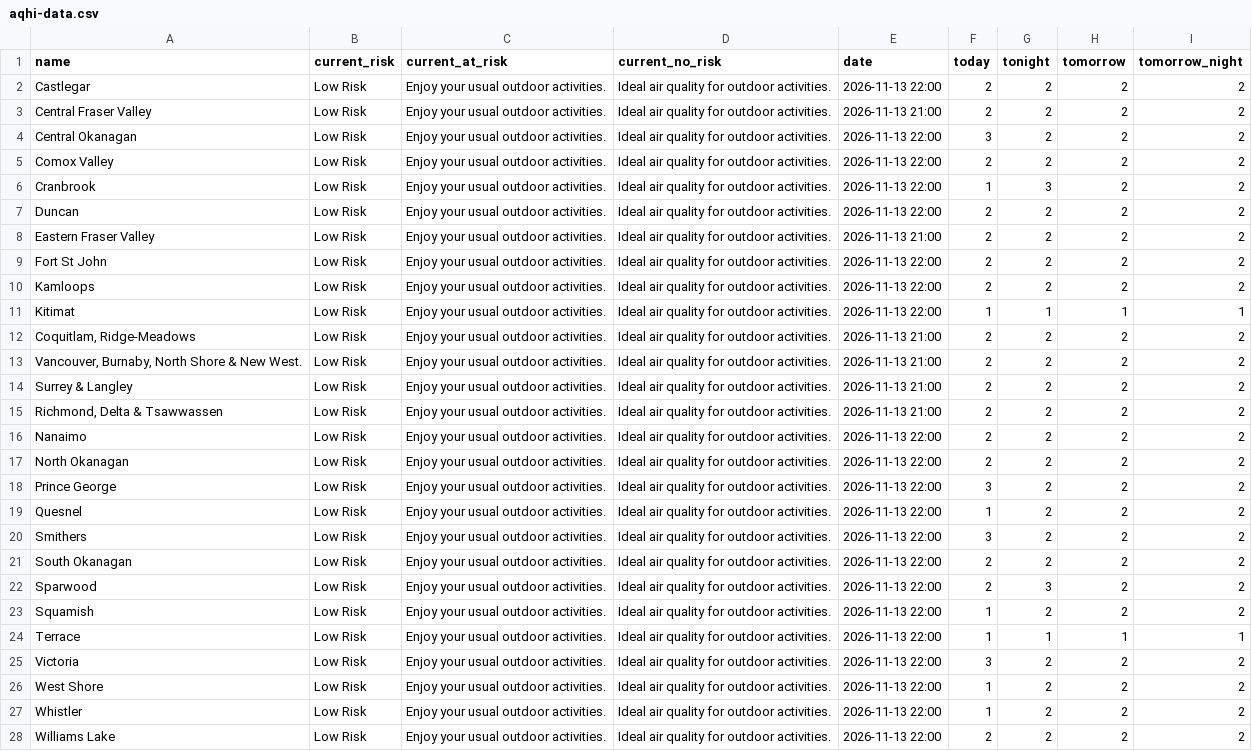
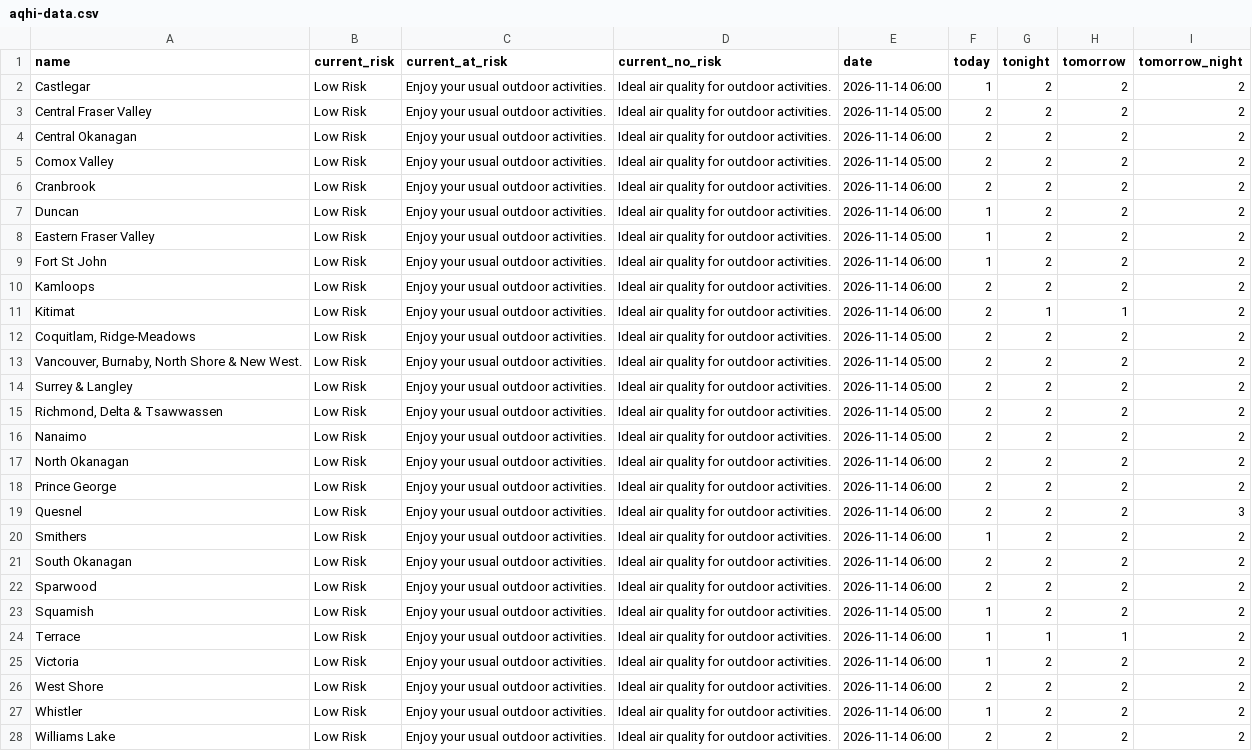
Before and after one commit to vs-postmedia/bc-wildfire-scraper, a CSV file: data/aqhi-data.csv, drawn as a sheet; the diff names each change by its address in the sheet, - before the commit and + after, or states it on an @@ line.

```diff
--- a/data/aqhi-data.csv
+++ b/data/aqhi-data.csv
-E2 (date): 2026-11-13 22:00
+E2 (date): 2026-11-14 06:00
-F2 (today): 2
+F2 (today): 1
-E3 (date): 2026-11-13 21:00
+E3 (date): 2026-11-14 05:00
-E4 (date): 2026-11-13 22:00
+E4 (date): 2026-11-14 06:00
-F4 (today): 3
+F4 (today): 2
-E5 (date): 2026-11-13 22:00
+E5 (date): 2026-11-14 05:00
-E6:E7 (date): 2026-11-13 22:00
+E6:E7 (date): 2026-11-14 06:00
-F6 (today): 1
+F6 (today): 2
-G6 (tonight): 3
+G6 (tonight): 2
-F7:F9 (today): 2
+F7:F9 (today): 1
-E8 (date): 2026-11-13 21:00
+E8 (date): 2026-11-14 05:00
-E9:E11 (date): 2026-11-13 22:00
+E9:E11 (date): 2026-11-14 06:00
-F11 (today): 1
+F11 (today): 2
-I11 (tomorrow_night): 1
+I11 (tomorrow_night): 2
-E12:E15 (date): 2026-11-13 21:00
+E12:E15 (date): 2026-11-14 05:00
-E16 (date): 2026-11-13 22:00
+E16 (date): 2026-11-14 05:00
-E17:E22 (date): 2026-11-13 22:00
+E17:E22 (date): 2026-11-14 06:00
-F18 (today): 3
+F18 (today): 2
-F19 (today): 1
+F19 (today): 2
-I19 (tomorrow_night): 2
+I19 (tomorrow_night): 3
-F20 (today): 3
+F20 (today): 1
-G22 (tonight): 3
+G22 (tonight): 2
-E23 (date): 2026-11-13 22:00
+E23 (date): 2026-11-14 05:00
-E24:E28 (date): 2026-11-13 22:00
+E24:E28 (date): 2026-11-14 06:00
-I24 (tomorrow_night): 1
+I24 (tomorrow_night): 2
-F25 (today): 3
+F25 (today): 1
-F26 (today): 1
+F26 (today): 2
```
Also changed, not shown: 3 other files.
